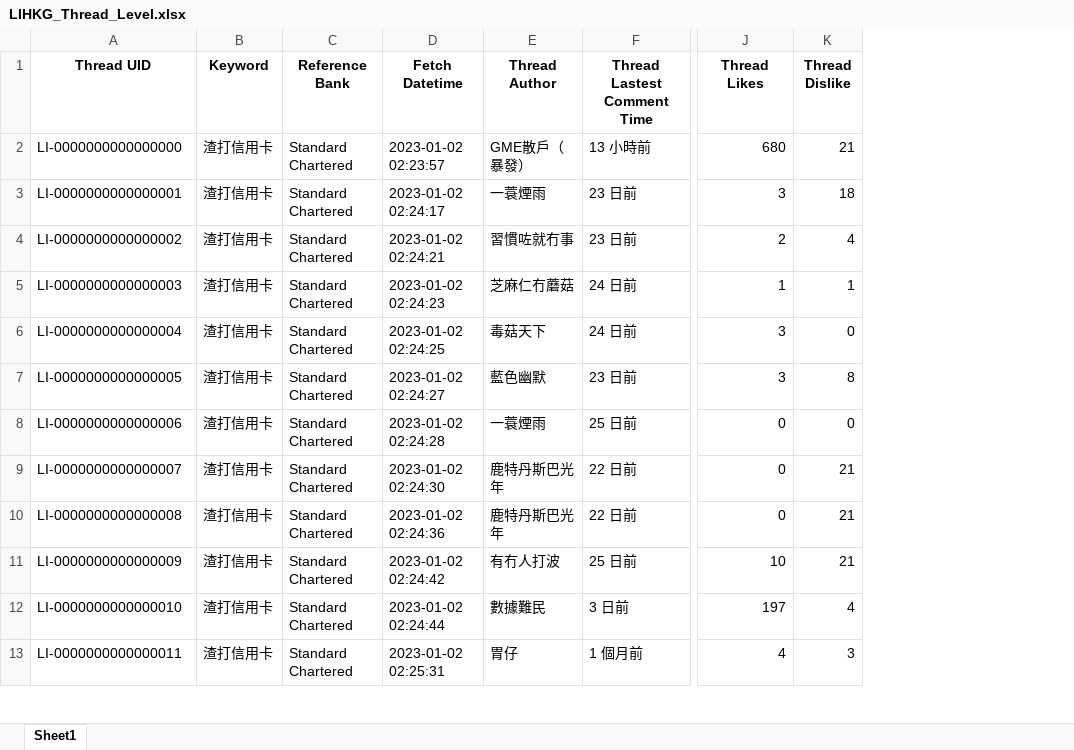
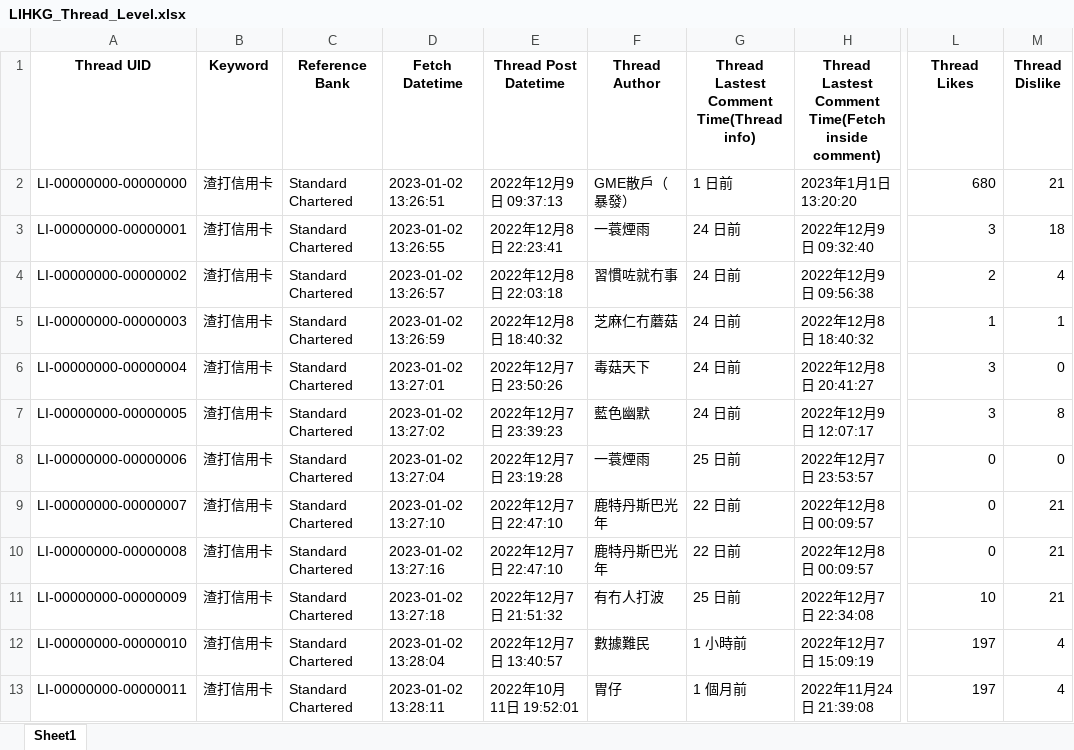
Before and after one commit to wicksonkold/Market-Sentiment-Forum, an Excel workbook: LIHKG/LIHKG_Thread_Level.xlsx, sheet Sheet1, drawn as a sheet; only a part is shown, gaps mark what is left out; values as stored, in another font and other column widths than the file's, no borders; addresses are those after the commit; the diff covers the shown part only; the diff names each change by its address in the sheet, - before the commit and + after, or states it on an @@ line.

```diff
--- a/LIHKG/LIHKG_Thread_Level.xlsx (sheet Sheet1)
+++ b/LIHKG/LIHKG_Thread_Level.xlsx (sheet Sheet1)
+column E (Thread Post Datetime), rows 2-13: 2022年12月9日 09:37:13 | 2022年12月8日 22:23:41 | 2022年12月8日 22:03:18 | 2022年12月8日 18:40:32 | 2022年12月7日 23:50:26 | 2022年12月7日 23:39:23 | 2022年12月7日 23:19:28 | 2022年12月7日 22:47:10 | 2022年12月7日 22:47:10 | 2022年12月7日 21:51:32 | 2022年12月7日 13:40:57 | 2022年10月11日 19:52:01
+column H, rows 1-13: Thread Lastest Comment Time(Fetch inside comment) | 2023年1月1日 13:20:20 | 2022年12月9日 09:32:40 | 2022年12月9日 09:56:38 | 2022年12月8日 18:40:32 | 2022年12月8日 20:41:27 | 2022年12月9日 12:07:17 | 2022年12月7日 23:53:57 | 2022年12月8日 00:09:57 | 2022年12月8日 00:09:57 | 2022年12月7日 22:34:08 | 2022年12月7日 15:09:19 | 2022年11月24日 21:39:08
-G1: Thread Lastest Comment Time
+G1: Thread Lastest Comment Time(Thread info)
-A2 (Thread UID): LI-0000000000000000
+A2 (Thread UID): LI-00000000-00000000
-D2 (Fetch Datetime): 2023-01-02 02:23:57
+D2 (Fetch Datetime): 2023-01-02 13:26:51
-G2: 13 小時前
+G2: 1 日前
-A3 (Thread UID): LI-0000000000000001
+A3 (Thread UID): LI-00000000-00000001
-D3 (Fetch Datetime): 2023-01-02 02:24:17
+D3 (Fetch Datetime): 2023-01-02 13:26:55
-G3:G4: 23 日前
+G3:G4: 24 日前
-A4 (Thread UID): LI-0000000000000002
+A4 (Thread UID): LI-00000000-00000002
-D4 (Fetch Datetime): 2023-01-02 02:24:21
+D4 (Fetch Datetime): 2023-01-02 13:26:57
-A5 (Thread UID): LI-0000000000000003
+A5 (Thread UID): LI-00000000-00000003
-D5 (Fetch Datetime): 2023-01-02 02:24:23
+D5 (Fetch Datetime): 2023-01-02 13:26:59
-A6 (Thread UID): LI-0000000000000004
+A6 (Thread UID): LI-00000000-00000004
-D6 (Fetch Datetime): 2023-01-02 02:24:25
+D6 (Fetch Datetime): 2023-01-02 13:27:01
-A7 (Thread UID): LI-0000000000000005
+A7 (Thread UID): LI-00000000-00000005
-D7 (Fetch Datetime): 2023-01-02 02:24:27
+D7 (Fetch Datetime): 2023-01-02 13:27:02
-G7: 23 日前
+G7: 24 日前
-A8 (Thread UID): LI-0000000000000006
+A8 (Thread UID): LI-00000000-00000006
-D8 (Fetch Datetime): 2023-01-02 02:24:28
+D8 (Fetch Datetime): 2023-01-02 13:27:04
-A9 (Thread UID): LI-0000000000000007
+A9 (Thread UID): LI-00000000-00000007
-D9 (Fetch Datetime): 2023-01-02 02:24:30
+D9 (Fetch Datetime): 2023-01-02 13:27:10
-A10 (Thread UID): LI-0000000000000008
+A10 (Thread UID): LI-00000000-00000008
-D10 (Fetch Datetime): 2023-01-02 02:24:36
+D10 (Fetch Datetime): 2023-01-02 13:27:16
-A11 (Thread UID): LI-0000000000000009
+A11 (Thread UID): LI-00000000-00000009
-D11 (Fetch Datetime): 2023-01-02 02:24:42
+D11 (Fetch Datetime): 2023-01-02 13:27:18
-A12 (Thread UID): LI-0000000000000010
+A12 (Thread UID): LI-00000000-00000010
-D12 (Fetch Datetime): 2023-01-02 02:24:44
+D12 (Fetch Datetime): 2023-01-02 13:28:04
-G12: 3 日前
+G12: 1 小時前
-A13 (Thread UID): LI-0000000000000011
+A13 (Thread UID): LI-00000000-00000011
-D13 (Fetch Datetime): 2023-01-02 02:25:31
+D13 (Fetch Datetime): 2023-01-02 13:28:11
-L13 (Thread Likes): 4
+L13 (Thread Likes): 197
-M13 (Thread Dislike): 3
+M13 (Thread Dislike): 4
```
Also changed, not shown: 56 edited cells elsewhere in this sheet, LIHKG/LIHKG_Comment_Level.xlsx, 1 other file.
